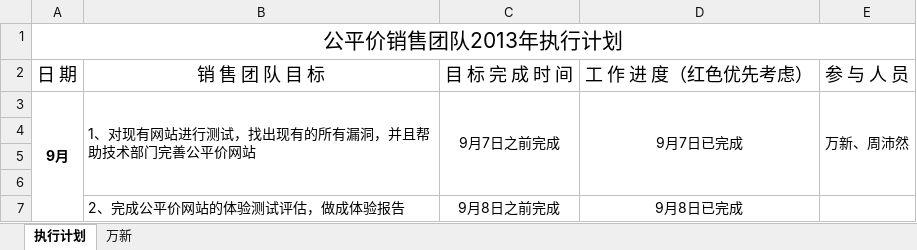
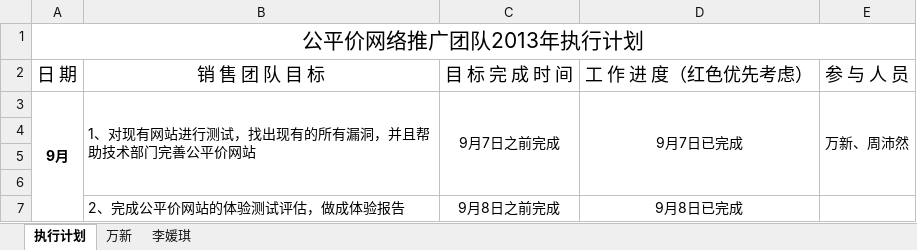
Before and after one commit to my52486002/tuiguang, an Excel workbook: 日志.xlsx, sheet 执行计划, drawn as a sheet; only a part is shown; values as stored, in another font and other column widths than the file's, no borders; the diff names each change by its address in the sheet, - before the commit and + after, or states it on an @@ line.

```diff
--- a/日志.xlsx (sheet 执行计划)
+++ b/日志.xlsx (sheet 执行计划)
+sheet tab: 李媛琪
-A1: 公平价销售团队2013年执行计划
+A1: 公平价网络推广团队2013年执行计划
```
